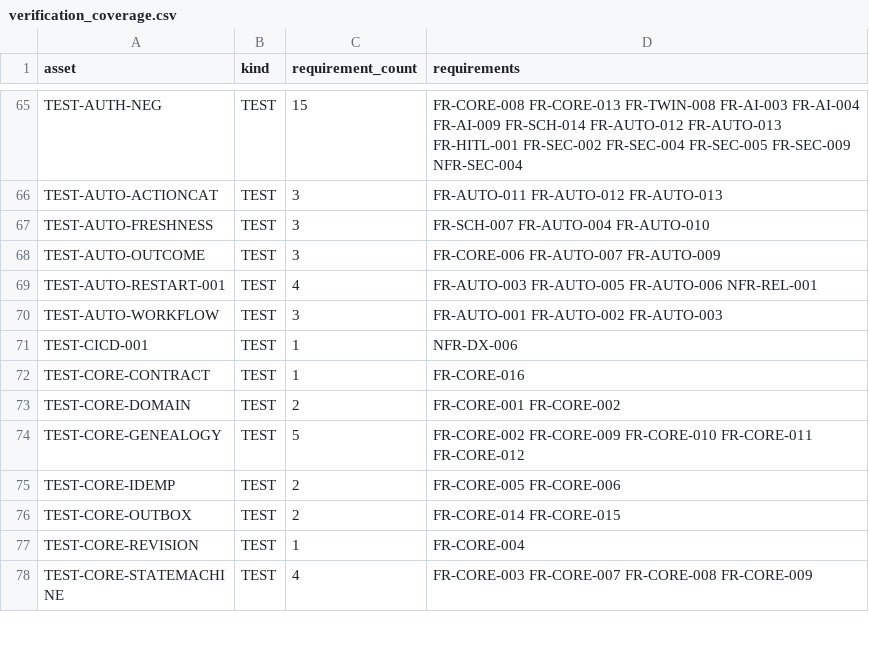
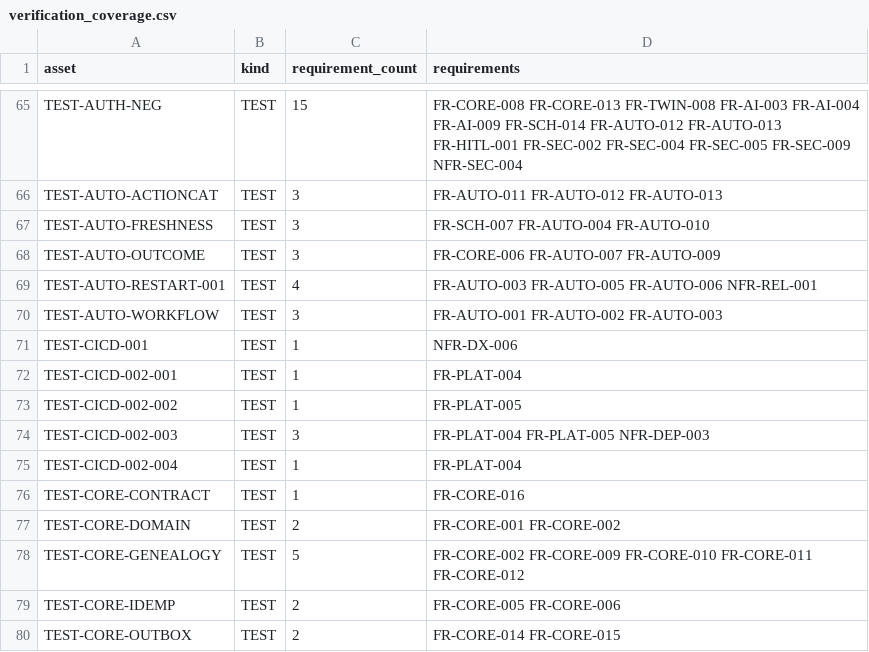
Before and after one commit to Asperant/critical-aerospace-manufacturing, a CSV file: traceability/generated/verification_coverage.csv, drawn as a sheet; only a part is shown, gaps mark what is left out; the shorter side is filled out with more unchanged rows.

```diff
--- a/traceability/generated/verification_coverage.csv
+++ b/traceability/generated/verification_coverage.csv
@@ -71,2 +71,6 @@ TEST-AUTO-WORKFLOW,TEST,3,FR-AUTO-001 FR-AUTO-002 FR-AUTO-003
 TEST-CICD-001,TEST,1,NFR-DX-006
+TEST-CICD-002-001,TEST,1,FR-PLAT-004
+TEST-CICD-002-002,TEST,1,FR-PLAT-005
+TEST-CICD-002-003,TEST,3,FR-PLAT-004 FR-PLAT-005 NFR-DEP-003
+TEST-CICD-002-004,TEST,1,FR-PLAT-004
 TEST-CORE-CONTRACT,TEST,1,FR-CORE-016
```
Also changed, not shown: traceability/generated/requirements.csv, 30 other files.
